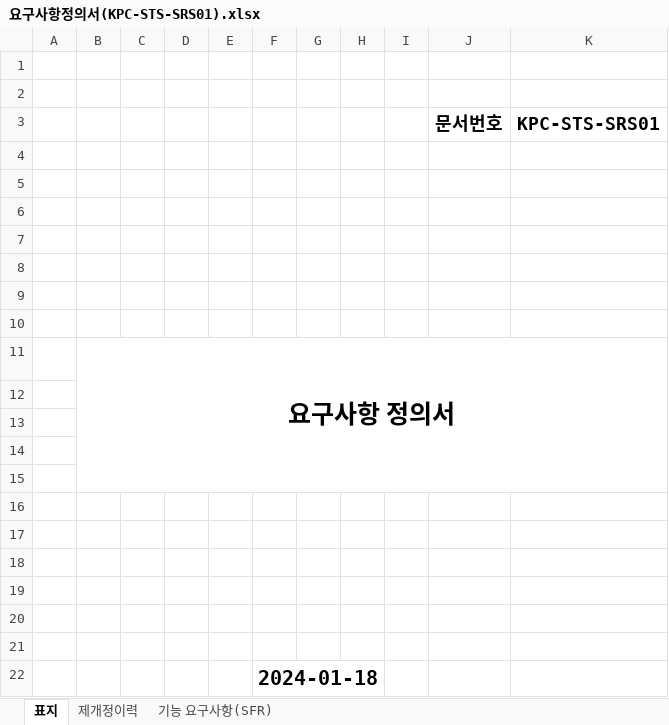
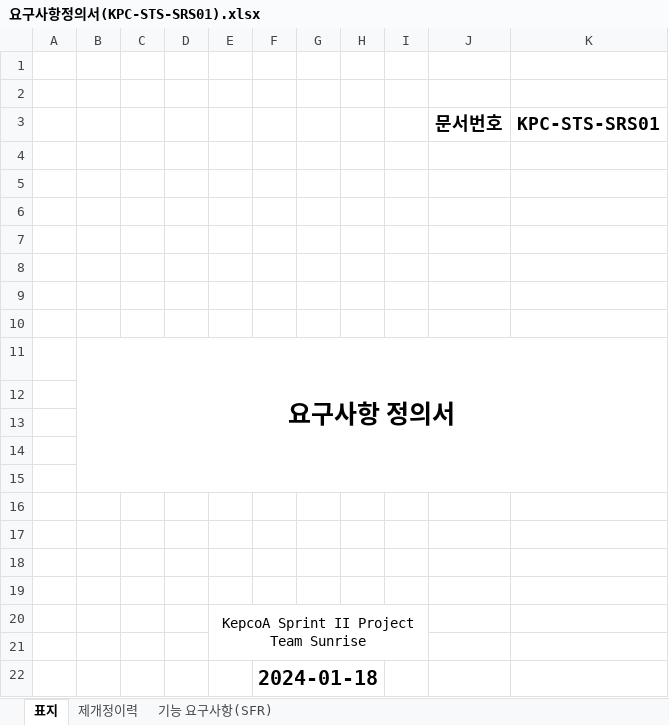
Before and after one commit to sosomm20141212/Sky_to_Solar, an Excel workbook: _documents/요구사항정의서(KPC-STS-SRS01).xlsx, sheet 표지, drawn as a sheet; values as stored, in another font and other column widths than the file's, no borders; charts and pictures not drawn; the diff names each change by its address in the sheet, - before the commit and + after, or states it on an @@ line.

Commit message:
요구사항 정의서 2.0

```diff
--- a/_documents/요구사항정의서(KPC-STS-SRS01).xlsx (sheet 표지)
+++ b/_documents/요구사항정의서(KPC-STS-SRS01).xlsx (sheet 표지)
-E20: (empty)
+E20: KepcoA Sprint II Project Team Sunrise
+E20:I21 merged
```
